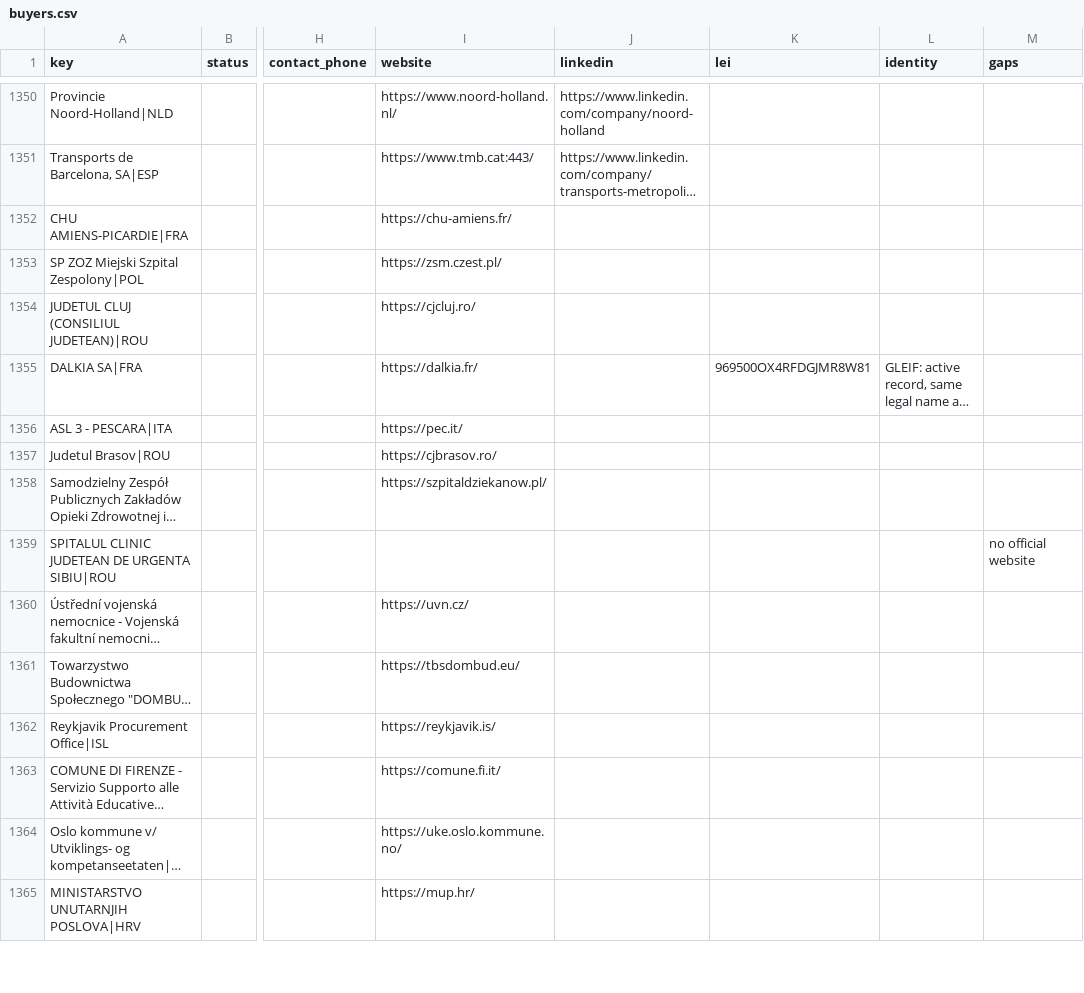
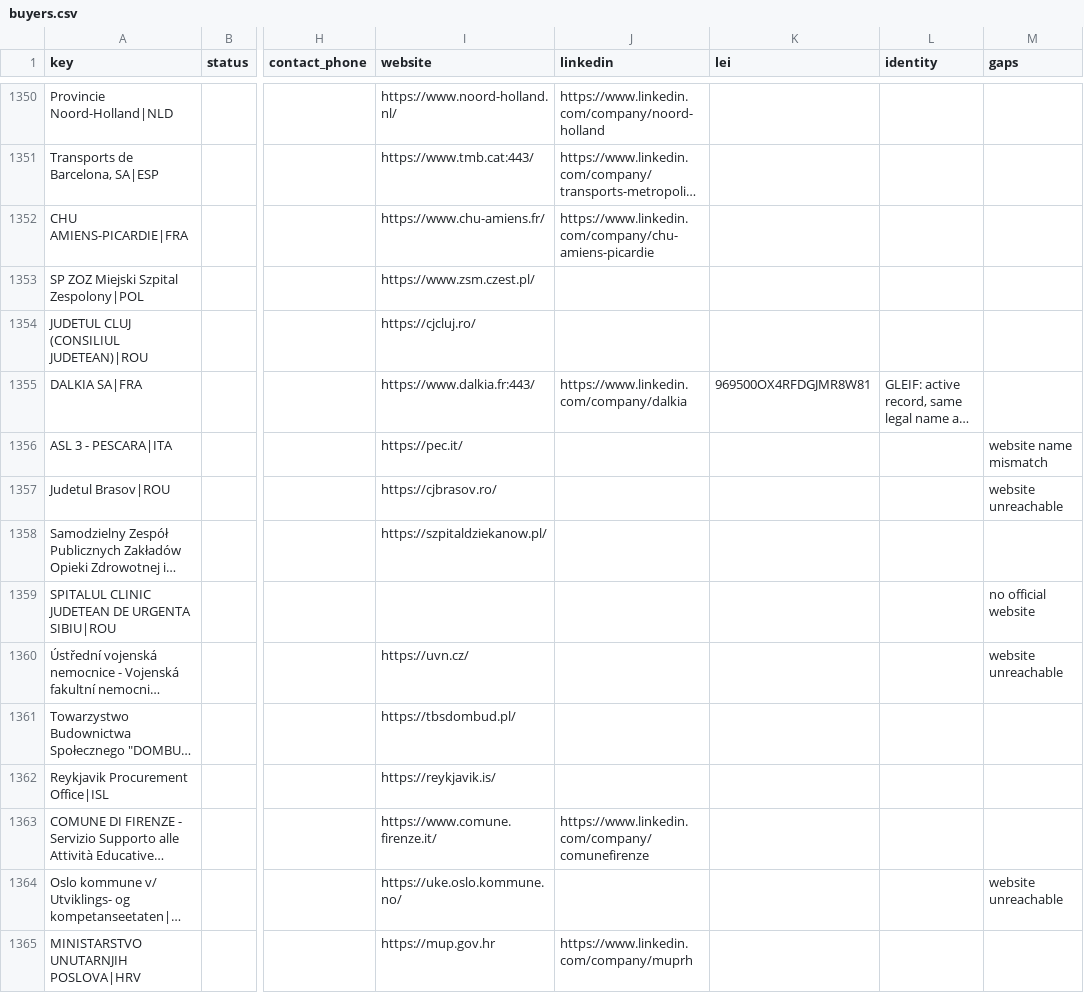
Before and after one commit to etaram/commodity-feeder, a CSV file: data/leads/refined/buyers.csv, drawn as a sheet; only a part is shown, gaps mark what is left out; long unchanged cells end in …; the diff covers the shown part only; the diff names each change by its address in the sheet, - before the commit and + after, or states it on an @@ line.

```diff
--- a/data/leads/refined/buyers.csv
+++ b/data/leads/refined/buyers.csv
-I1352 (website): https://chu-amiens.fr/
+I1352 (website): https://www.chu-amiens.fr/
-J1352 (linkedin): (empty)
+J1352 (linkedin): https://www.linkedin.com/company/chu-amiens-picardie
-I1353 (website): https://zsm.czest.pl/
+I1353 (website): https://www.zsm.czest.pl/
-I1355 (website): https://dalkia.fr/
+I1355 (website): https://www.dalkia.fr:443/
-J1355 (linkedin): (empty)
+J1355 (linkedin): https://www.linkedin.com/company/dalkia
-M1356 (gaps): (empty)
+M1356 (gaps): website name mismatch
-M1357 (gaps): (empty)
+M1357 (gaps): website unreachable
-M1360 (gaps): (empty)
+M1360 (gaps): website unreachable
-I1361 (website): https://tbsdombud.eu/
+I1361 (website): https://tbsdombud.pl/
-I1363 (website): https://comune.fi.it/
+I1363 (website): https://www.comune.firenze.it/
-J1363 (linkedin): (empty)
+J1363 (linkedin): https://www.linkedin.com/company/comunefirenze
-M1364 (gaps): (empty)
+M1364 (gaps): website unreachable
-I1365 (website): https://mup.hr/
+I1365 (website): https://mup.gov.hr
-J1365 (linkedin): (empty)
+J1365 (linkedin): https://www.linkedin.com/company/muprh
```
Also changed, not shown: 150 edited cells elsewhere in this file, data/leads/refined/accounts.csv, data/leads/refined/importers.csv, 2 other files.
